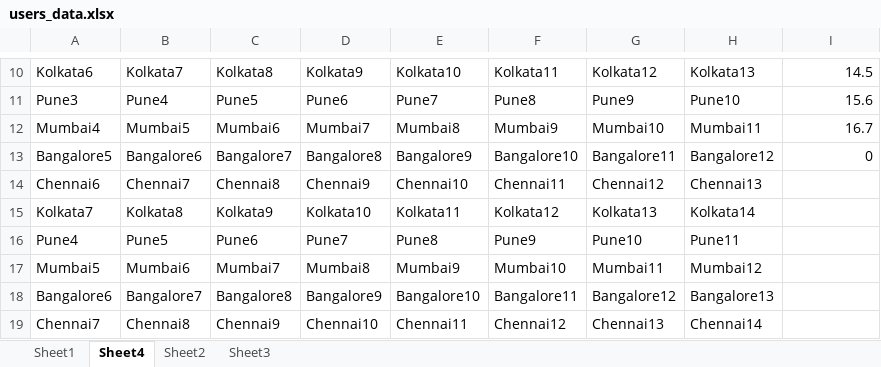
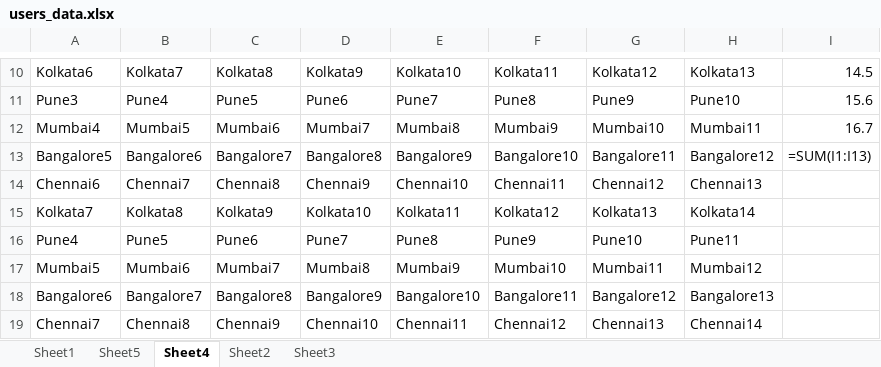
Before and after one commit to sqatools/GTM_PS_BATCH14, an Excel workbook: Deepesh/PythonProgramming/Python_FileHandling/users_data.xlsx, sheet Sheet4, drawn as a sheet; only a part is shown, gaps mark what is left out; values as stored, in another font and other column widths than the file's, no borders; formulas without a stored value are shown as written; the diff names each change by its address in the sheet, - before the commit and + after, or states it on an @@ line.

```diff
--- a/Deepesh/PythonProgramming/Python_FileHandling/users_data.xlsx (sheet Sheet4)
+++ b/Deepesh/PythonProgramming/Python_FileHandling/users_data.xlsx (sheet Sheet4)
+sheet tab: Sheet5
-I13: 0
+I13: =SUM(I1:I13)
```
Also changed, not shown: 1 other file.
